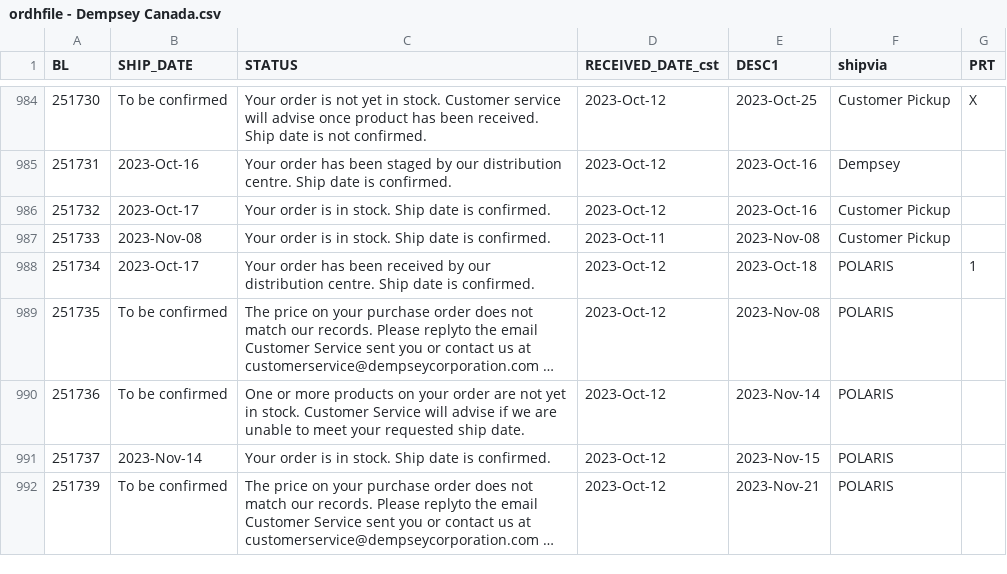
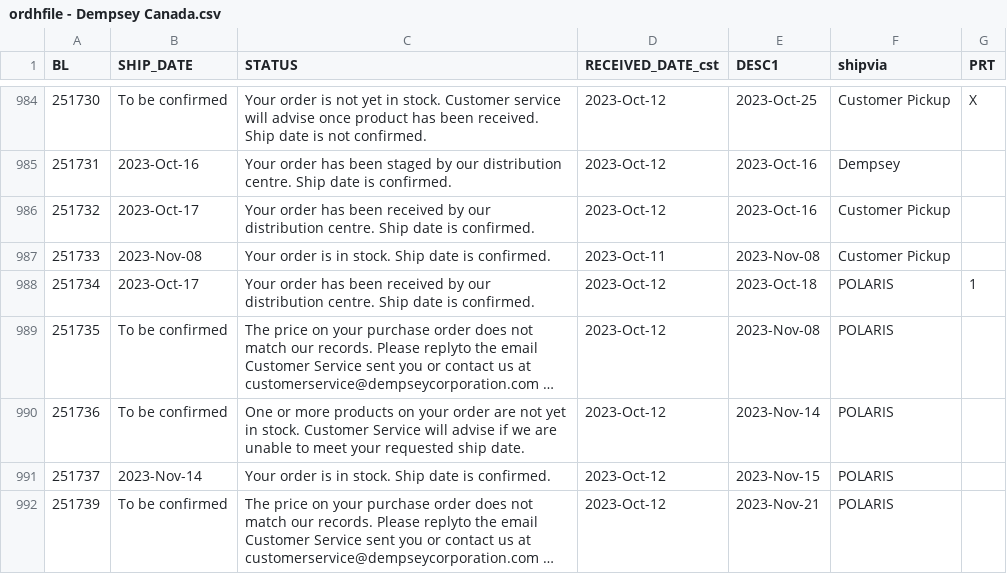
Before and after one commit to dempseysystems/dempseysystems.github.io, a CSV file: ordhfile - Dempsey Canada.csv, drawn as a sheet; only a part is shown, gaps mark what is left out; long unchanged cells end in …; the diff covers the shown part only.

```diff
--- a/ordhfile - Dempsey Canada.csv
+++ b/ordhfile - Dempsey Canada.csv
@@ -985,3 +985,3 @@ BL,SHIP_DATE,STATUS,RECEIVED_DATE_cst,DESC1,shipvia,PRT
 251731,2023-Oct-16,Your order has been staged by our distribution centre. Ship date is confirmed.,2023-Oct-12,2023-Oct-16,Dempsey,
-251732,2023-Oct-17,Your order is in stock. Ship date is confirmed.,2023-Oct-12,2023-Oct-16,Customer Pickup,
+251732,2023-Oct-17,Your order has been received by our distribution centre. Ship date is confirmed.,2023-Oct-12,2023-Oct-16,Customer Pickup,
 251733,2023-Nov-08,Your order is in stock. Ship date is confirmed.,2023-Oct-11,2023-Nov-08,Customer Pickup,
```
Also changed, not shown: 11 edited cells elsewhere in this file, 12 other files.
